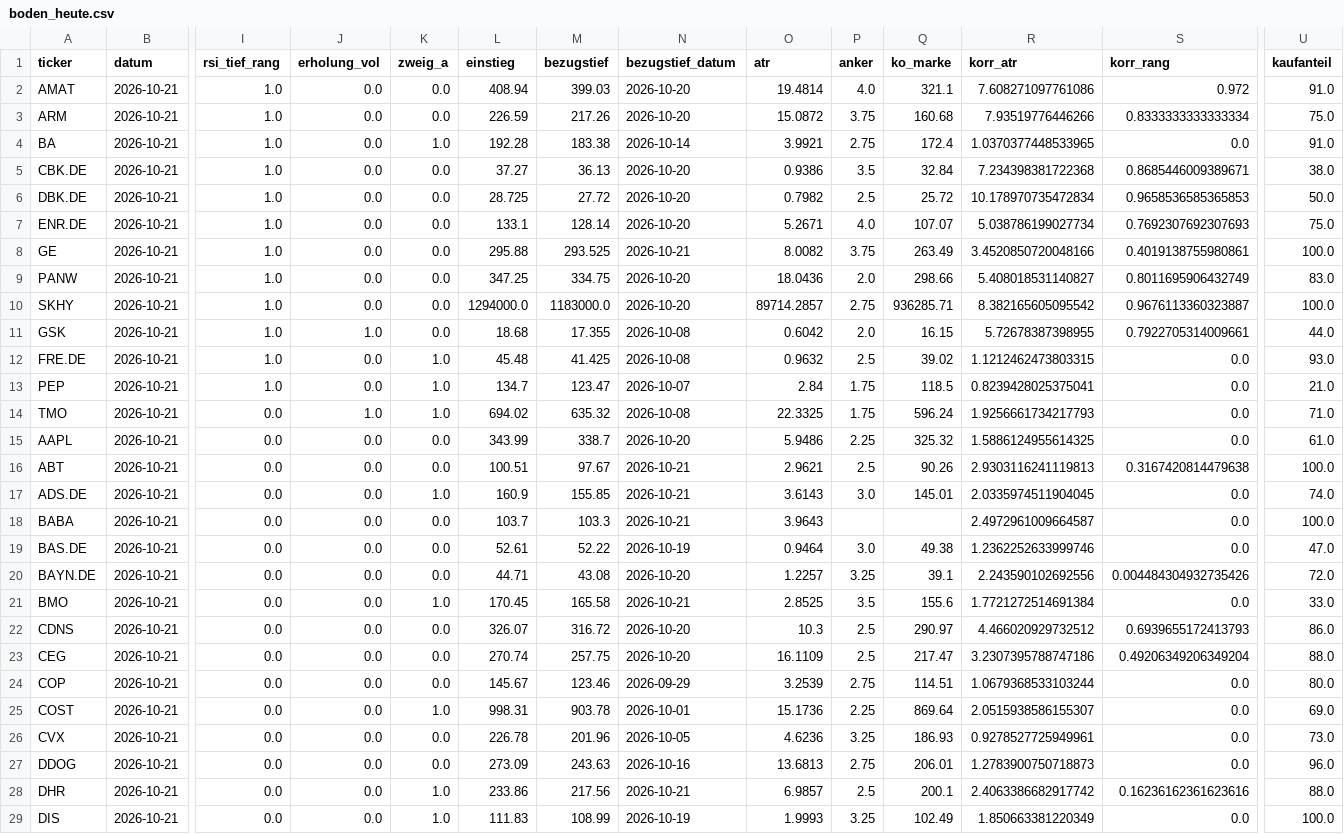
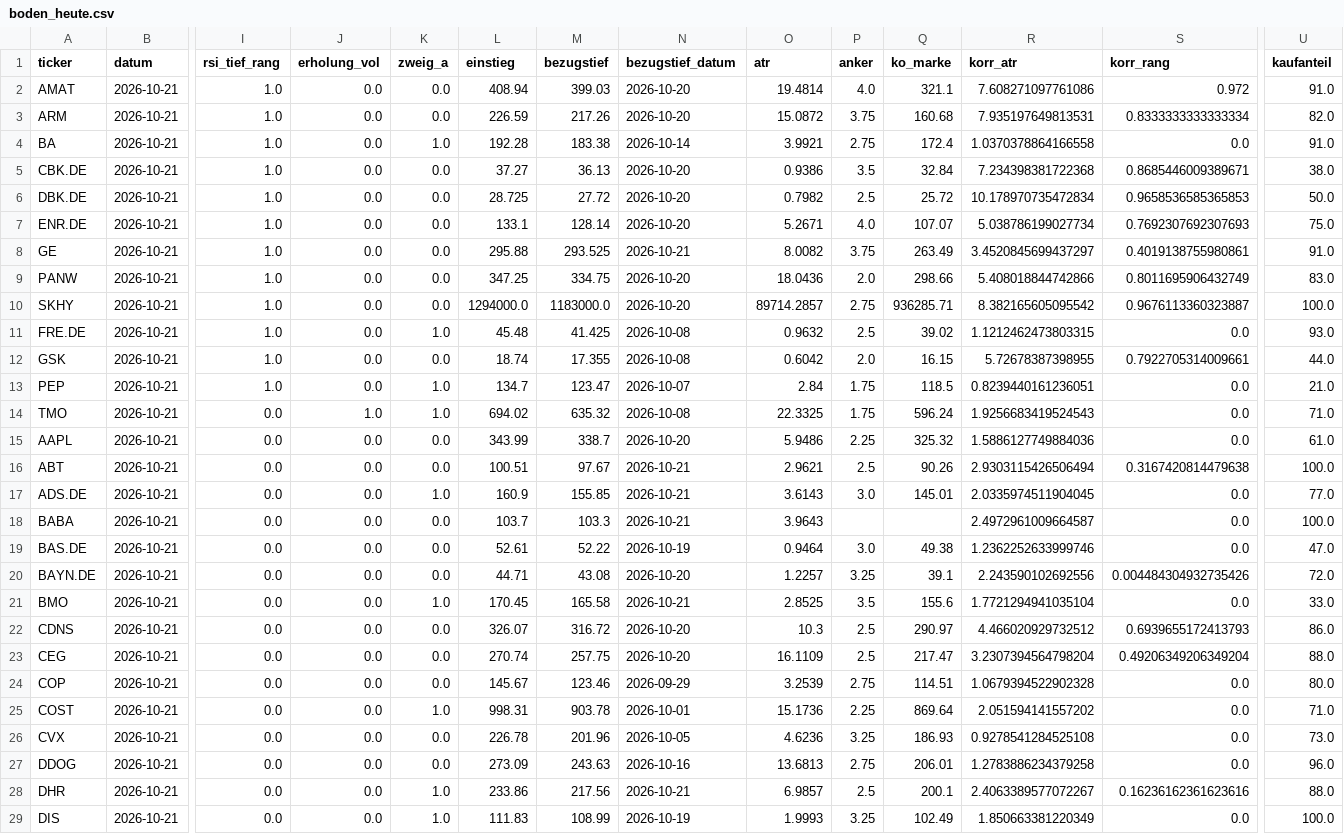
Before and after one commit to hahnpeterph-pixel/boersen-screening, a CSV file: docs/boden/boden_heute.csv, drawn as a sheet; only a part is shown, gaps mark what is left out; removed rows and columns are numbered as before the commit, all else as after; rows hold the shown columns only; the diff covers the shown part only; the diff names each change by its address in the sheet, - before the commit and + after, or states it on an @@ line.

```diff
--- a/docs/boden/boden_heute.csv
+++ b/docs/boden/boden_heute.csv
-R3 (korr_atr): 7.93519776446266
+R3 (korr_atr): 7.935197649813531
-U3 (kaufanteil): 75.0
+U3 (kaufanteil): 82.0
-R4 (korr_atr): 1.0370377448533965
+R4 (korr_atr): 1.0370378864166558
-R8 (korr_atr): 3.4520850720048166
+R8 (korr_atr): 3.4520845699437297
-U8 (kaufanteil): 100.0
+U8 (kaufanteil): 91.0
-R9 (korr_atr): 5.408018531140827
+R9 (korr_atr): 5.408018844742866
-row 11: GSK | 2026-10-21 | 1.0 | 1.0 | 0.0 | 18.68 | 17.355 | 2026-10-08 | 0.6042 | 2.0 | 16.15 | 5.72678387398955 | 0.7922705314009661 | 44.0
+row 12: GSK | 2026-10-21 | 1.0 | 0.0 | 0.0 | 18.74 | 17.355 | 2026-10-08 | 0.6042 | 2.0 | 16.15 | 5.72678387398955 | 0.7922705314009661 | 44.0
-R13 (korr_atr): 0.8239428025375041
+R13 (korr_atr): 0.8239440161236051
-R14 (korr_atr): 1.9256661734217793
+R14 (korr_atr): 1.9256683419524543
-R15 (korr_atr): 1.5886124955614325
+R15 (korr_atr): 1.5886127749884036
-R16 (korr_atr): 2.9303116241119813
+R16 (korr_atr): 2.9303115426506494
-U17 (kaufanteil): 74.0
+U17 (kaufanteil): 77.0
-R21 (korr_atr): 1.7721272514691384
+R21 (korr_atr): 1.7721294941035104
-R23 (korr_atr): 3.2307395788747186
+R23 (korr_atr): 3.2307394564798204
-R24 (korr_atr): 1.0679368533103244
+R24 (korr_atr): 1.0679394522902328
-R25 (korr_atr): 2.0515938586155307
+R25 (korr_atr): 2.051594141557202
-U25 (kaufanteil): 69.0
+U25 (kaufanteil): 71.0
-R26 (korr_atr): 0.9278527725949961
+R26 (korr_atr): 0.9278541284525108
-R27 (korr_atr): 1.2783900750718873
+R27 (korr_atr): 1.2783886234379258
-R28 (korr_atr): 2.4063386682917742
+R28 (korr_atr): 2.4063389577072267
```
Also changed, not shown: 2 added rows and 30 edited cells elsewhere in this file, docs/analysten.csv, docs/heute.csv, 25 other files.
